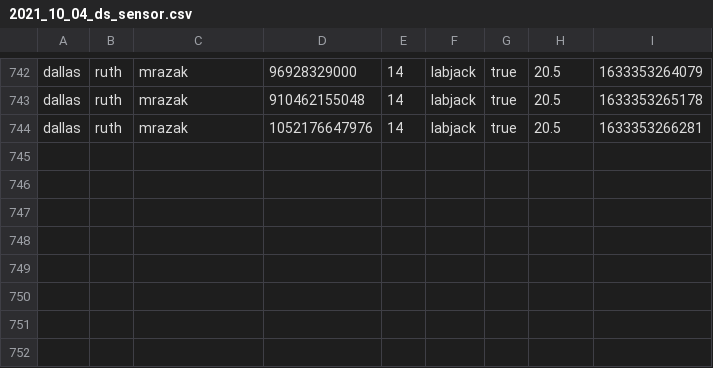
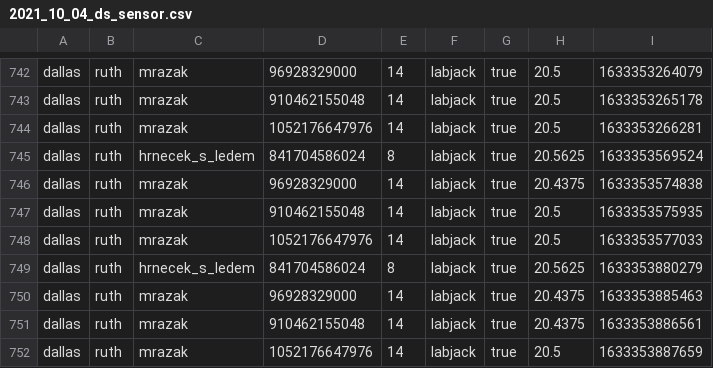
Before and after one commit to srbpavel/labjack_switch_board, a CSV file: csv/2021_10_04_ds_sensor.csv, drawn as a sheet; only a part is shown, gaps mark what is left out; the diff names each change by its address in the sheet, - before the commit and + after, or states it on an @@ line.

```diff
--- a/csv/2021_10_04_ds_sensor.csv
+++ b/csv/2021_10_04_ds_sensor.csv
+row 745: dallas | ruth | hrnecek_s_ledem | 841704586024 | 8 | labjack | true | 20.5625 | 1633353569524
+row 746: dallas | ruth | mrazak | 96928329000 | 14 | labjack | true | 20.4375 | 1633353574838
+row 747: dallas | ruth | mrazak | 910462155048 | 14 | labjack | true | 20.5 | 1633353575935
+row 748: dallas | ruth | mrazak | 1052176647976 | 14 | labjack | true | 20.5 | 1633353577033
+row 749: dallas | ruth | hrnecek_s_ledem | 841704586024 | 8 | labjack | true | 20.5625 | 1633353880279
+row 750: dallas | ruth | mrazak | 96928329000 | 14 | labjack | true | 20.4375 | 1633353885463
+row 751: dallas | ruth | mrazak | 910462155048 | 14 | labjack | true | 20.4375 | 1633353886561
+row 752: dallas | ruth | mrazak | 1052176647976 | 14 | labjack | true | 20.5 | 1633353887659
```
Also changed, not shown: 1 other file.
